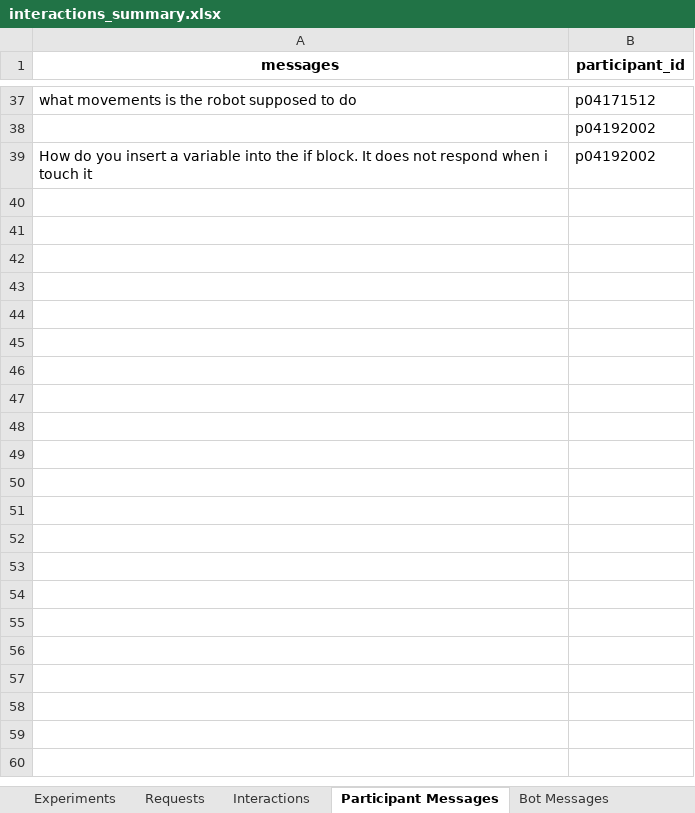
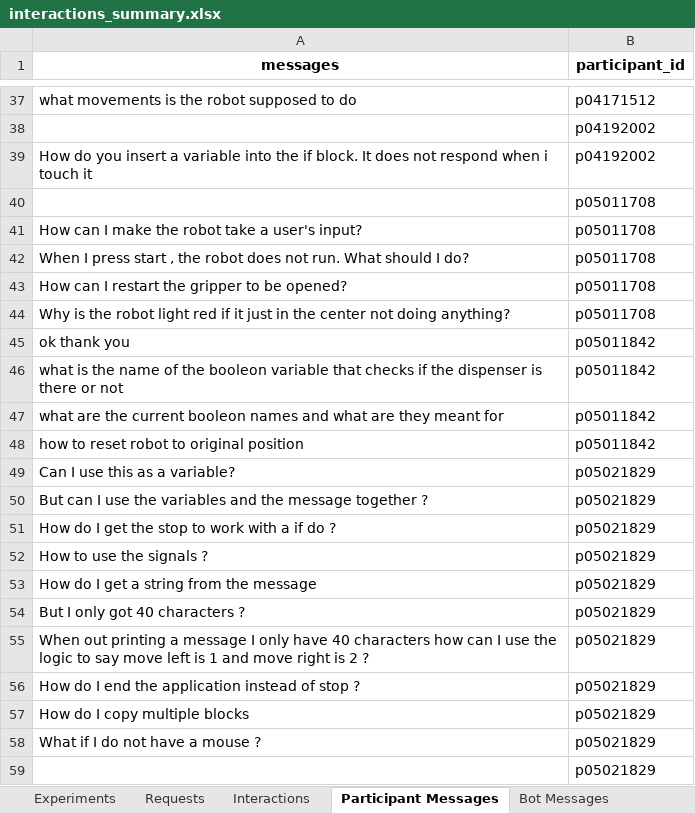
Before and after one commit to fronchetti/robot, an Excel workbook: data/interactions_summary.xlsx, sheet Participant Messages, drawn as a sheet; only a part is shown, gaps mark what is left out; values as stored, in another font and other column widths than the file's, no borders; the diff names each change by its address in the sheet, - before the commit and + after, or states it on an @@ line.

Commit message:
Updated version of interactions summary with all 35 participants

```diff
--- a/data/interactions_summary.xlsx (sheet Participant Messages)
+++ b/data/interactions_summary.xlsx (sheet Participant Messages)
+row 40:  | p05011708
+row 41: How can I make the robot take a user's input? | p05011708
+row 42: When I press start , the robot does not run. What should I do? | p05011708
+row 43: How can I restart the gripper to be opened? | p05011708
+row 44: Why is the robot light red if it just in the center not doing anything? | p05011708
+row 45: ok thank you | p05011842
+row 46: what is the name of the booleon variable that checks if the dispenser is there or not | p05011842
+row 47: what are the current booleon names and what are they meant for | p05011842
+row 48: how to reset robot to original position | p05011842
+row 49: Can I use this as a variable? | p05021829
+row 50: But can I use the variables and the message together ? | p05021829
+row 51: How do I get the stop to work with a if do ? | p05021829
+row 52: How to use the signals ? | p05021829
+row 53: How do I get a string from the message | p05021829
+row 54: But I only got 40 characters ? | p05021829
+row 55: When out printing a message I only have 40 characters how can I use the logic to say move left is 1 and move right is 2 ? | p05021829
+row 56: How do I end the application instead of stop ? | p05021829
+row 57: How do I copy multiple blocks | p05021829
+row 58: What if I do not have a mouse ? | p05021829
+row 59:  | p05021829
```
Also changed, not shown: sheet Interactions, sheet Requests, sheet Bot Messages, sheet Experiments, 35 other files.
